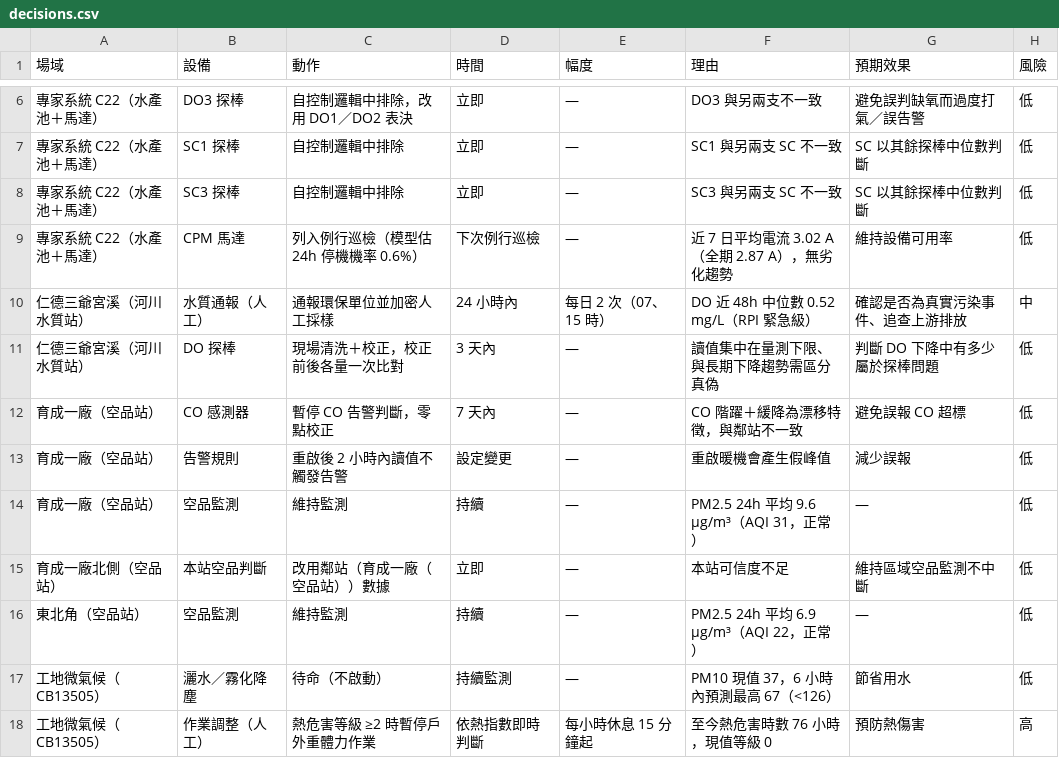
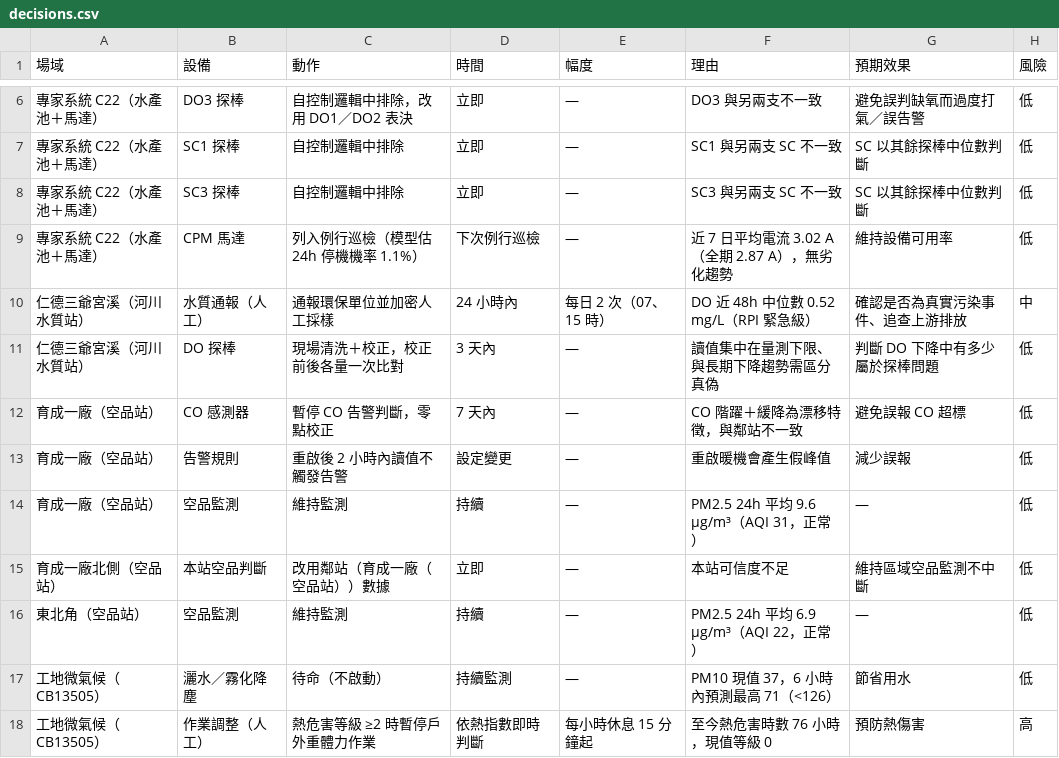
Before and after one commit to Leo-11223/aiot-decision-system, a CSV file: outputs/decisions.csv, drawn as a sheet; only a part is shown, gaps mark what is left out; the diff names each change by its address in the sheet, - before the commit and + after, or states it on an @@ line.

```diff
--- a/outputs/decisions.csv
+++ b/outputs/decisions.csv
-C9 (動作): 列入例行巡檢（模型估 24h 停機機率 0.6%）
+C9 (動作): 列入例行巡檢（模型估 24h 停機機率 1.1%）
-F17 (理由): PM10 現值 37，6 小時內預測最高 67（<126）
+F17 (理由): PM10 現值 37，6 小時內預測最高 71（<126）
```
Also changed, not shown: 4 other files.
